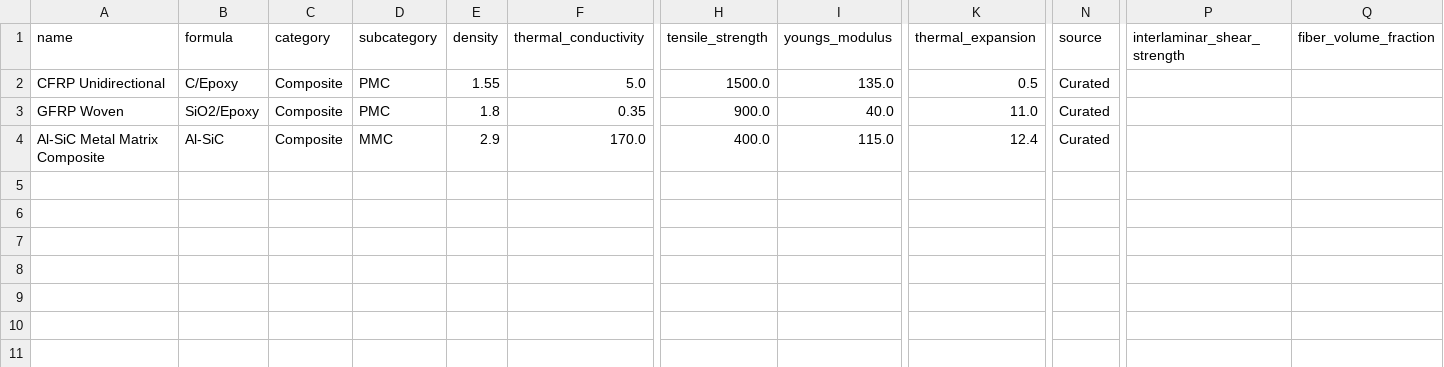
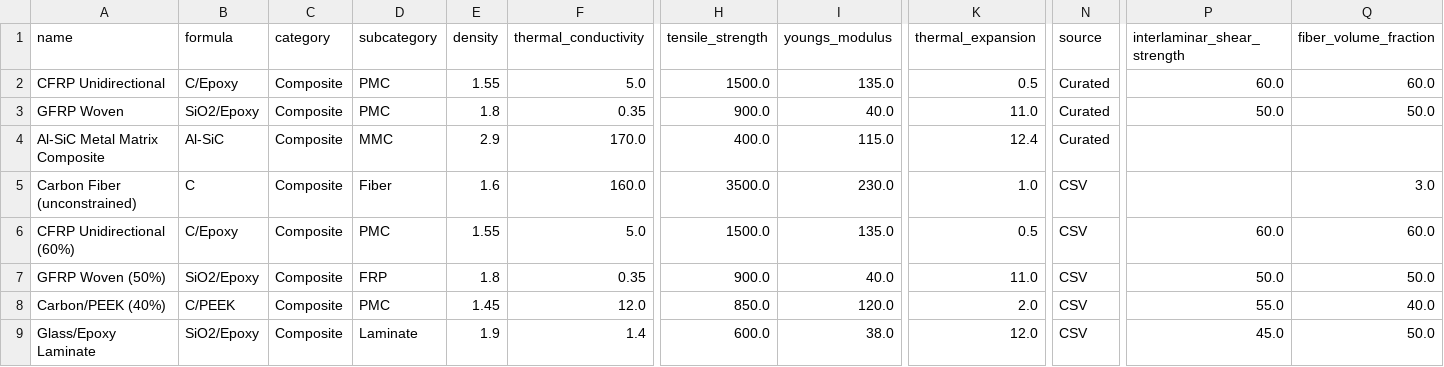
Before and after one commit to VivekWar/met-quest3, a CSV file: data/composites.csv, drawn as a sheet; only a part is shown, gaps mark what is left out; rows hold the shown columns only; the diff names each change by its address in the sheet, - before the commit and + after, or states it on an @@ line.

Commit message:
feat: add LLM dispatcher routing and physics-driven material analysis

```diff
--- a/data/composites.csv
+++ b/data/composites.csv
-P2 (interlaminar_shear_strength): (empty)
+P2 (interlaminar_shear_strength): 60.0
-Q2 (fiber_volume_fraction): (empty)
+Q2 (fiber_volume_fraction): 60.0
-P3 (interlaminar_shear_strength): (empty)
+P3 (interlaminar_shear_strength): 50.0
-Q3 (fiber_volume_fraction): (empty)
+Q3 (fiber_volume_fraction): 50.0
+row 5: Carbon Fiber (unconstrained) | C | Composite | Fiber | 1.6 | 160.0 | 3500.0 | 230.0 | 1.0 | CSV |  | 3.0
+row 6: CFRP Unidirectional (60%) | C/Epoxy | Composite | PMC | 1.55 | 5.0 | 1500.0 | 135.0 | 0.5 | CSV | 60.0 | 60.0
+row 7: GFRP Woven (50%) | SiO2/Epoxy | Composite | FRP | 1.8 | 0.35 | 900.0 | 40.0 | 11.0 | CSV | 50.0 | 50.0
+row 8: Carbon/PEEK (40%) | C/PEEK | Composite | PMC | 1.45 | 12.0 | 850.0 | 120.0 | 2.0 | CSV | 55.0 | 40.0
+row 9: Glass/Epoxy Laminate | SiO2/Epoxy | Composite | Laminate | 1.9 | 1.4 | 600.0 | 38.0 | 12.0 | CSV | 45.0 | 50.0
```
Also changed, not shown: data/polymers.csv, 23 other files.
